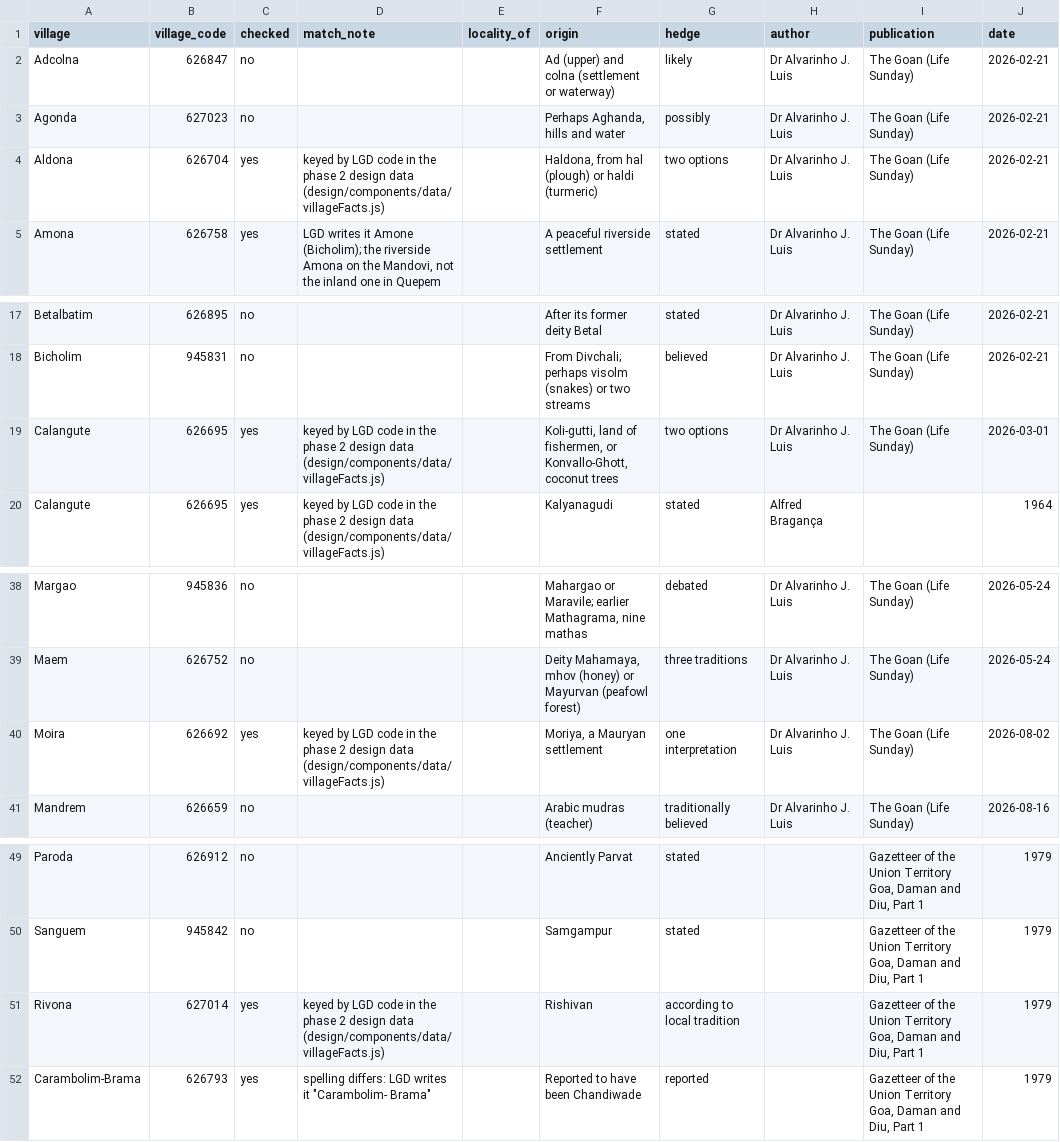
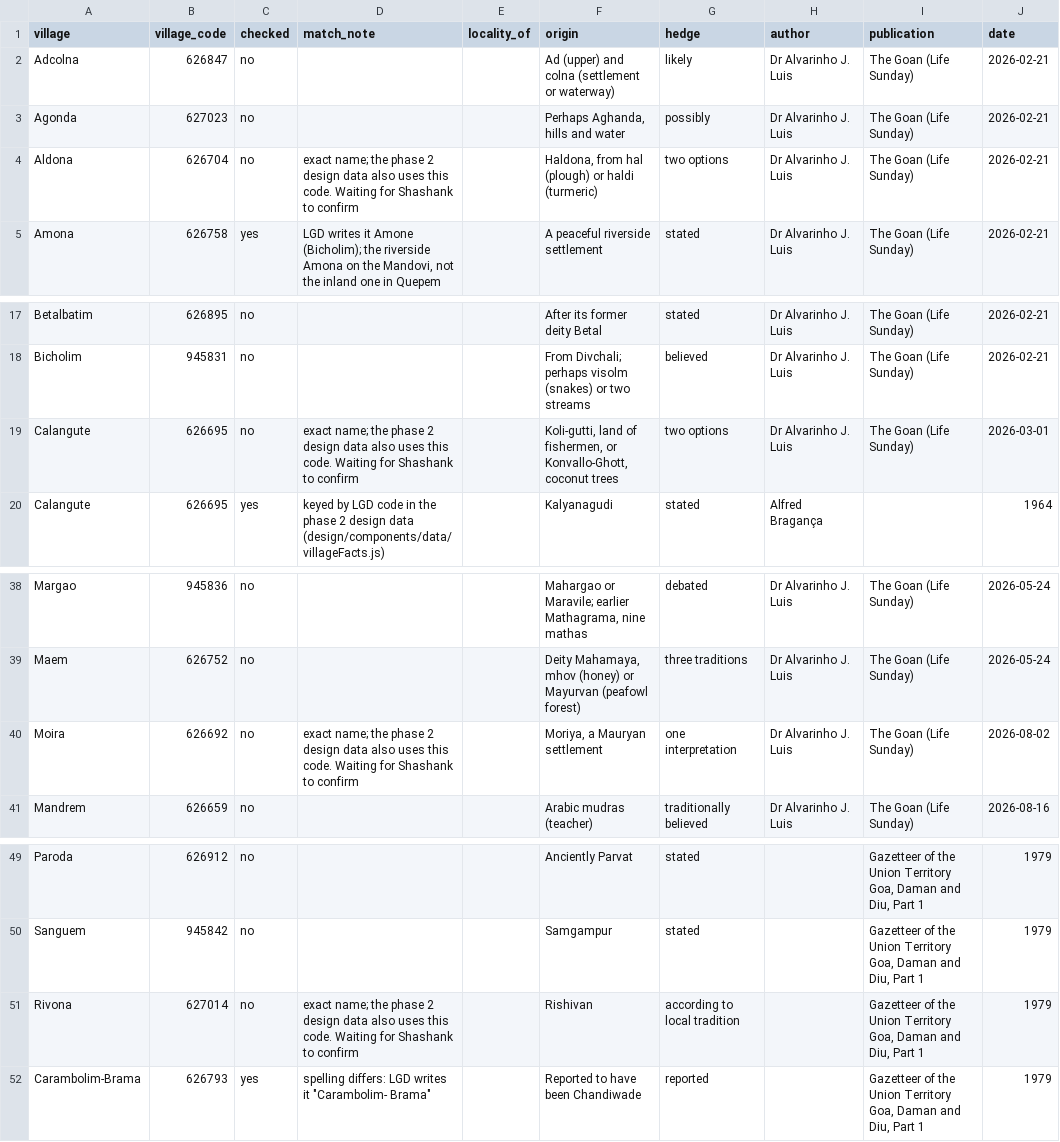
Before and after one commit to shashankayyar/khoim, a CSV file: data/credited/origins_luis_2026.csv, drawn as a sheet; only a part is shown, gaps mark what is left out; the diff names each change by its address in the sheet, - before the commit and + after, or states it on an @@ line.

```diff
--- a/data/credited/origins_luis_2026.csv
+++ b/data/credited/origins_luis_2026.csv
-C4 (checked): yes
+C4 (checked): no
-D4 (match_note): keyed by LGD code in the phase 2 design data (design/components/data/villageFacts.js)
+D4 (match_note): exact name; the phase 2 design data also uses this code. Waiting for Shashank to confirm
-C19 (checked): yes
+C19 (checked): no
-D19 (match_note): keyed by LGD code in the phase 2 design data (design/components/data/villageFacts.js)
+D19 (match_note): exact name; the phase 2 design data also uses this code. Waiting for Shashank to confirm
-C40 (checked): yes
+C40 (checked): no
-D40 (match_note): keyed by LGD code in the phase 2 design data (design/components/data/villageFacts.js)
+D40 (match_note): exact name; the phase 2 design data also uses this code. Waiting for Shashank to confirm
-C51 (checked): yes
+C51 (checked): no
-D51 (match_note): keyed by LGD code in the phase 2 design data (design/components/data/villageFacts.js)
+D51 (match_note): exact name; the phase 2 design data also uses this code. Waiting for Shashank to confirm
```
Also changed, not shown: data/credited/gi_products.csv, data/credited/parishes.csv, 1 other file.
